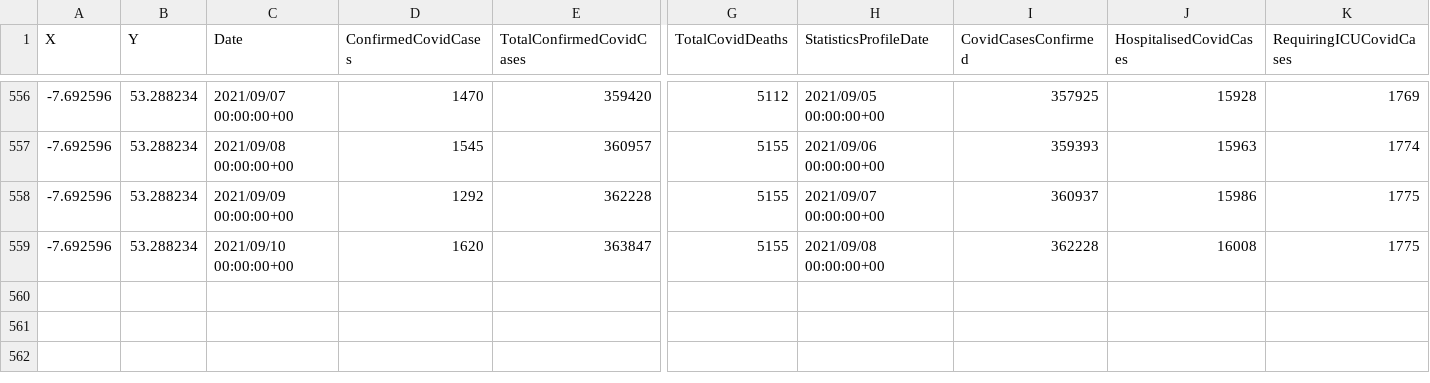
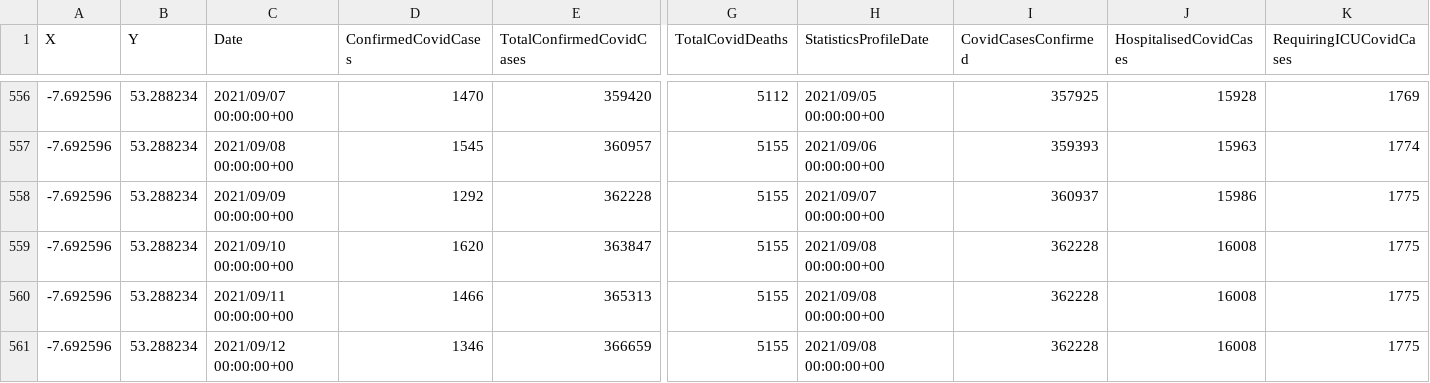
Before and after one commit to derekocallaghan/covid19data, a CSV file: notebooks/data/CovidStatisticsProfileHPSCIrelandOpenData.csv, drawn as a sheet; only a part is shown, gaps mark what is left out; rows hold the shown columns only; the diff names each change by its address in the sheet, - before the commit and + after, or states it on an @@ line.

Commit message:
Added latest data

```diff
--- a/notebooks/data/CovidStatisticsProfileHPSCIrelandOpenData.csv
+++ b/notebooks/data/CovidStatisticsProfileHPSCIrelandOpenData.csv
+row 560: -7.692596 | 53.288234 | 2021/09/11 00:00:00+00 | 1466 | 365313 | 5155 | 2021/09/08 00:00:00+00 | 362228 | 16008 | 1775
+row 561: -7.692596 | 53.288234 | 2021/09/12 00:00:00+00 | 1346 | 366659 | 5155 | 2021/09/08 00:00:00+00 | 362228 | 16008 | 1775
```
Also changed, not shown: notebooks/data/Covid19AcuteHospitalHistoricSummaryOpenData.csv, notebooks/data/ecdcireland.csv, 3 other files.
